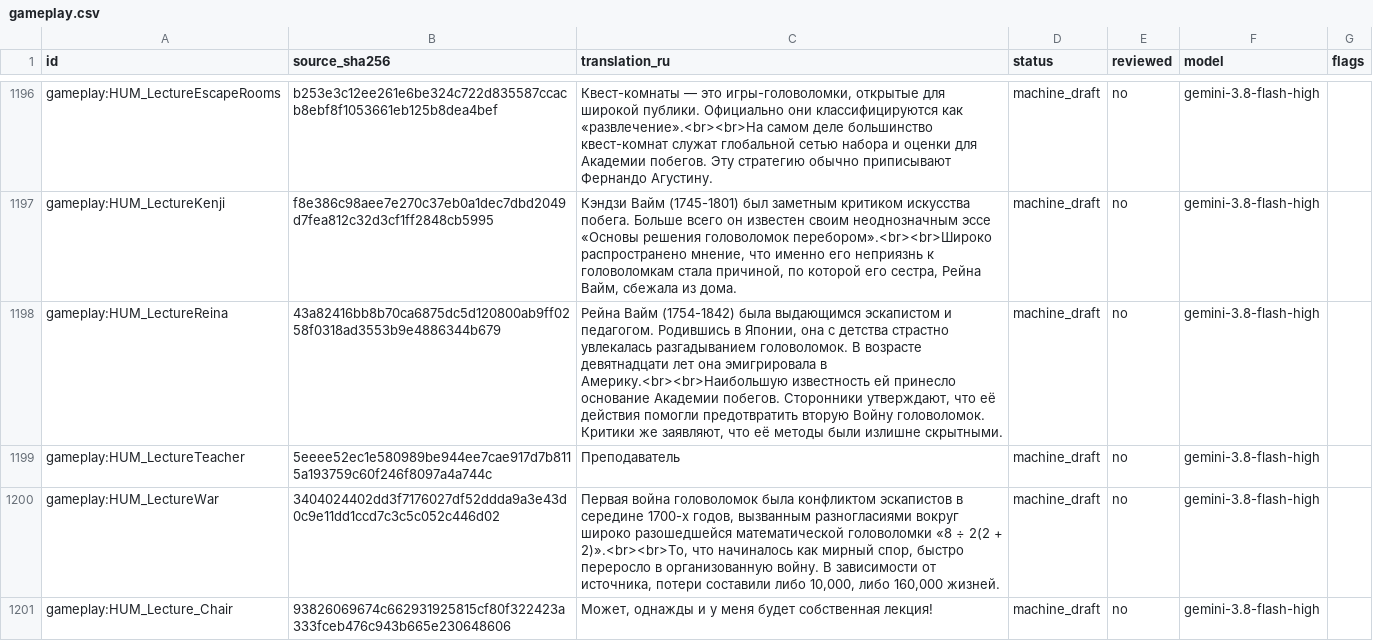
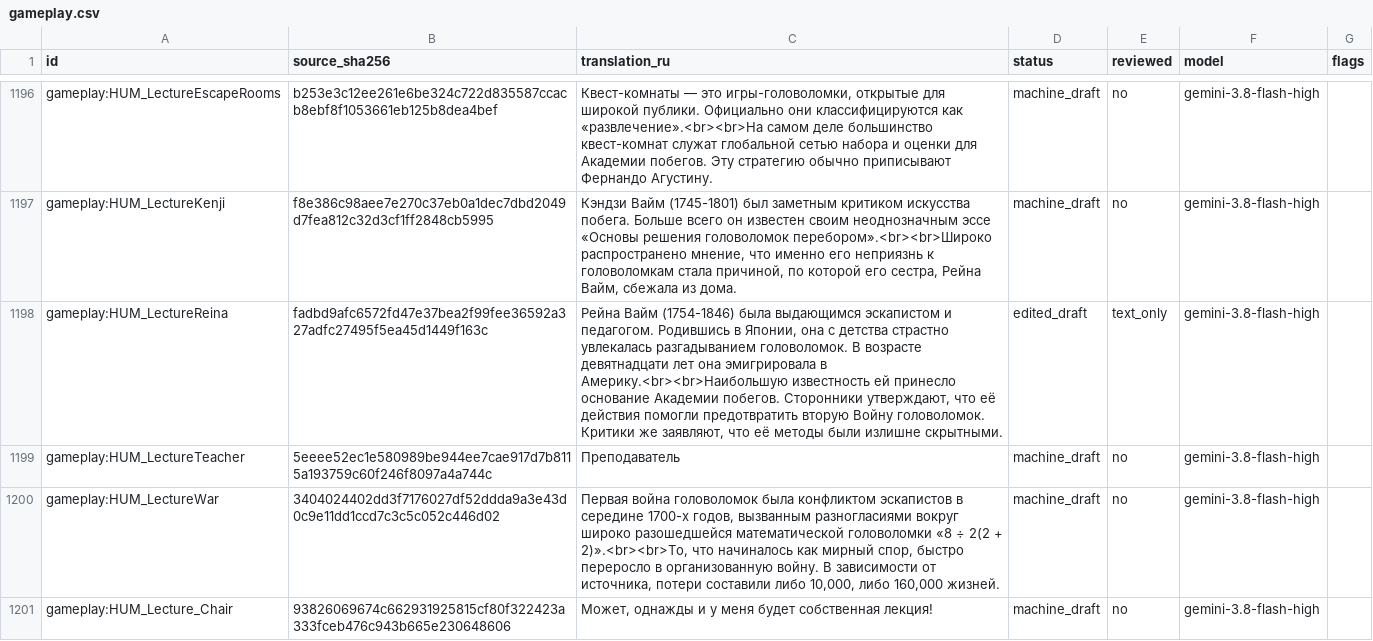
Before and after one commit to docwitson/Escape-Academy-Back-2-School-Russian-Translation, a CSV file: translation/gameplay.csv, drawn as a sheet; only a part is shown, gaps mark what is left out.

```diff
--- a/translation/gameplay.csv
+++ b/translation/gameplay.csv
@@ -1197,3 +1197,3 @@ gameplay:HUM_LectureEscapeRooms,b253e3c12ee261e6be324c722d835587ccacb8ebf8f10536
 gameplay:HUM_LectureKenji,f8e386c98aee7e270c37eb0a1dec7dbd2049d7fea812c32d3cf1ff2848cb5995,"Кэндзи Вайм (1745-1801) был заметным критиком искусства побега. Больше всего он известен своим неоднозначным эссе «Основы решения головоломок перебором».<br><br>Широко распространено мнение, что именно его неприязнь к головоломкам стала причиной, по которой его сестра, Рейна Вайм, сбежала из дома.",machine_draft,no,gemini-3.8-flash-high,
-gameplay:HUM_LectureReina,43a82416bb8b70ca6875dc5d120800ab9ff0258f0318ad3553b9e4886344b679,"Рейна Вайм (1754-1842) была выдающимся эскапистом и педагогом. Родившись в Японии, она с детства страстно увлекалась разгадыванием головоломок. В возрасте девятнадцати лет она эмигрировала в Америку.<br><br>Наибольшую известность ей принесло основание Академии побегов. Сторонники утверждают, что её действия помогли предотвратить вторую Войну головоломок. Критики же заявляют, что её методы были излишне скрытными.",machine_draft,no,gemini-3.8-flash-high,
+gameplay:HUM_LectureReina,fadbd9afc6572fd47e37bea2f99fee36592a327adfc27495f5ea45d1449f163c,"Рейна Вайм (1754-1846) была выдающимся эскапистом и педагогом. Родившись в Японии, она с детства страстно увлекалась разгадыванием головоломок. В возрасте девятнадцати лет она эмигрировала в Америку.<br><br>Наибольшую известность ей принесло основание Академии побегов. Сторонники утверждают, что её действия помогли предотвратить вторую Войну головоломок. Критики же заявляют, что её методы были излишне скрытными.",edited_draft,text_only,gemini-3.8-flash-high,
 gameplay:HUM_LectureTeacher,5eeee52ec1e580989be944ee7cae917d7b8115a193759c60f246f8097a4a744c,Преподаватель,machine_draft,no,gemini-3.8-flash-high,
```
Also changed, not shown: 13 other files.
